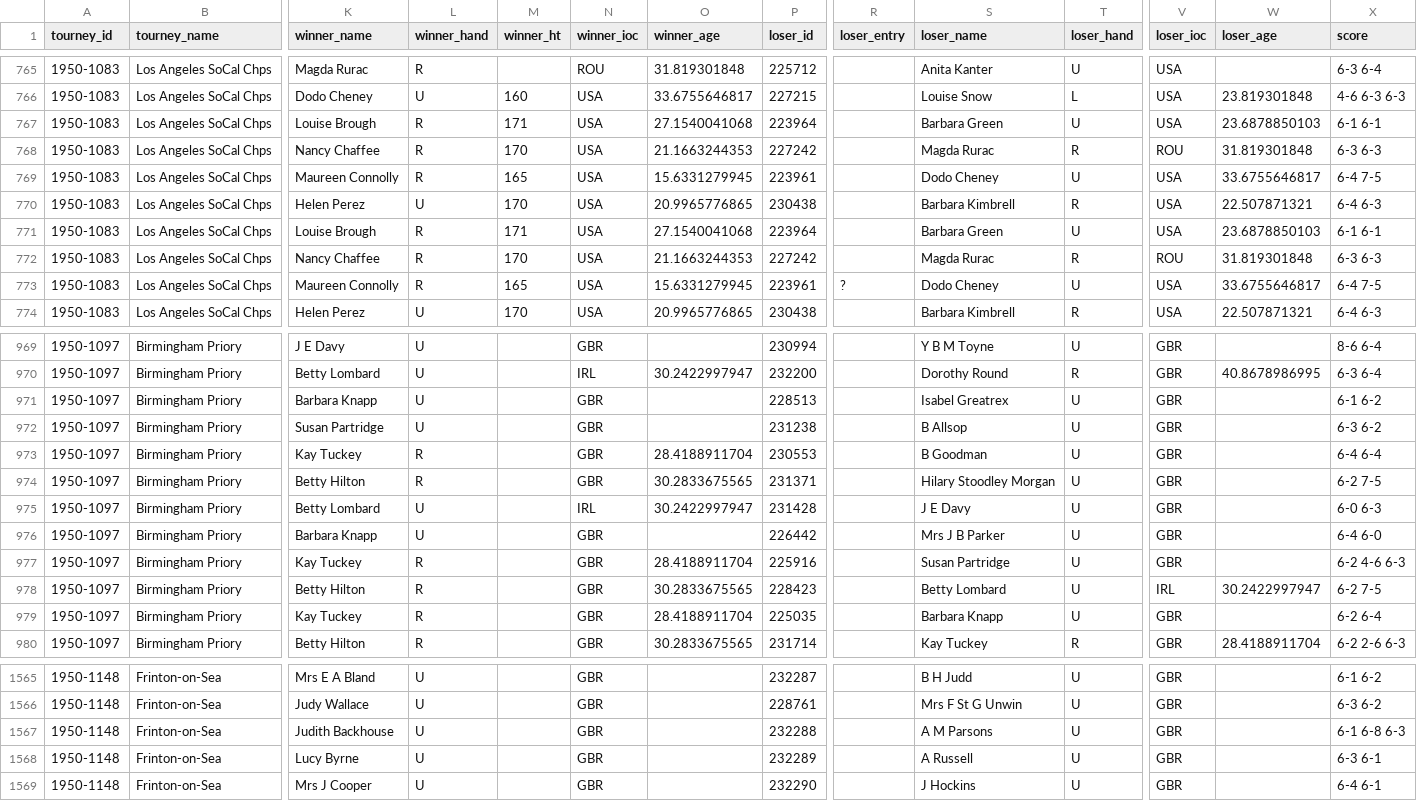
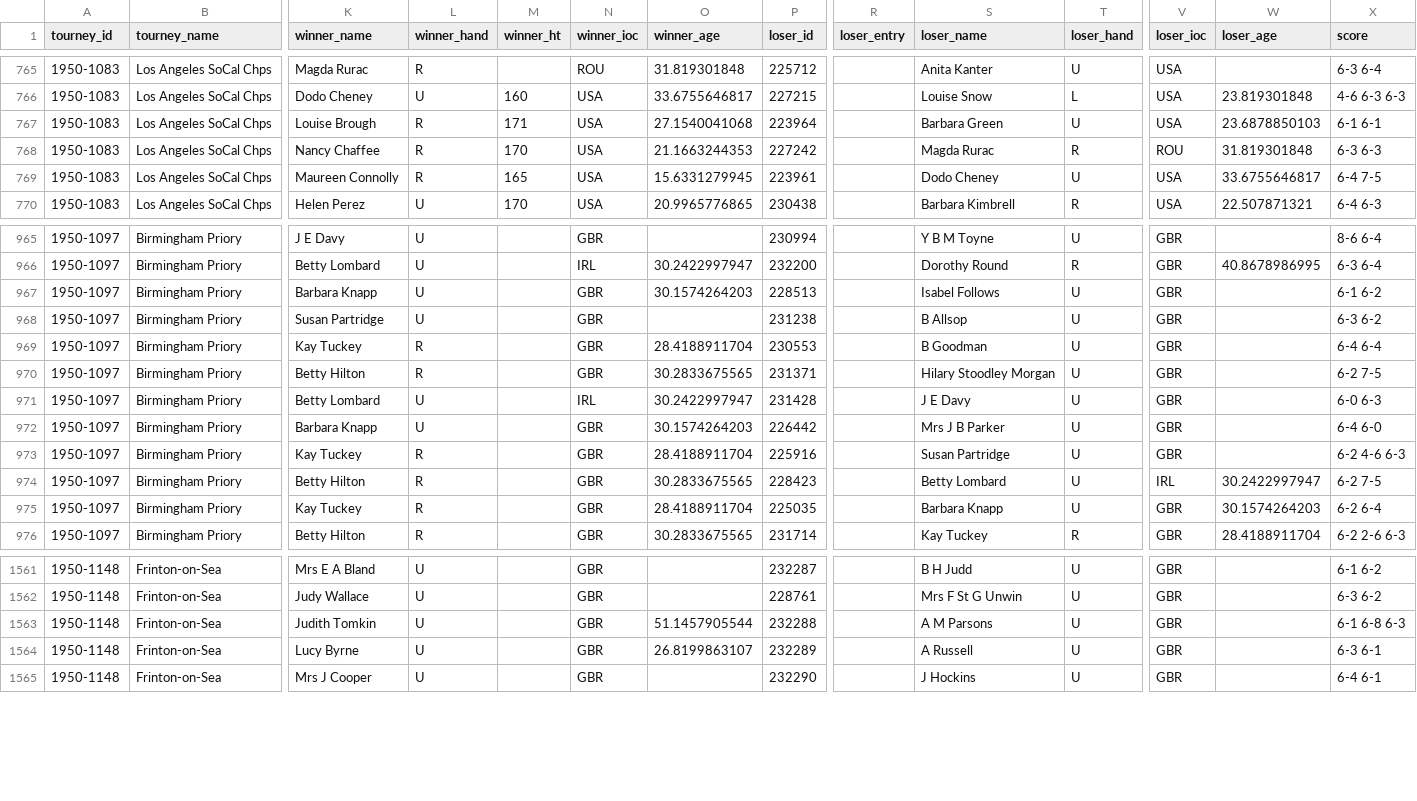
Before and after one commit to JeffSackmann/tennis_wta, a CSV file: wta_matches_1950.csv, drawn as a sheet; only a part is shown, gaps mark what is left out; removed rows and columns are numbered as before the commit, all else as after; rows hold the shown columns only; the diff covers the shown part only; the diff names each change by its address in the sheet, - before the commit and + after, or states it on an @@ line.

```diff
--- a/wta_matches_1950.csv
+++ b/wta_matches_1950.csv
-row 767: 1950-1083 | Los Angeles SoCal Chps | Louise Brough | R | 171 | USA | 27.1540041068 | 223964 |  | Barbara Green | U | USA | 23.6878850103 | 6-1 6-1
-row 768: 1950-1083 | Los Angeles SoCal Chps | Nancy Chaffee | R | 170 | USA | 21.1663244353 | 227242 |  | Magda Rurac | R | ROU | 31.819301848 | 6-3 6-3
-row 769: 1950-1083 | Los Angeles SoCal Chps | Maureen Connolly | R | 165 | USA | 15.6331279945 | 223961 |  | Dodo Cheney | U | USA | 33.6755646817 | 6-4 7-5
-row 770: 1950-1083 | Los Angeles SoCal Chps | Helen Perez | U | 170 | USA | 20.9965776865 | 230438 |  | Barbara Kimbrell | R | USA | 22.507871321 | 6-4 6-3
-R769 (loser_entry): ?
+R769 (loser_entry): (empty)
-O967 (winner_age): (empty)
+O967 (winner_age): 30.1574264203
-S967 (loser_name): Isabel Greatrex
+S967 (loser_name): Isabel Follows
-O972 (winner_age): (empty)
+O972 (winner_age): 30.1574264203
-W975 (loser_age): (empty)
+W975 (loser_age): 30.1574264203
-K1563 (winner_name): Judith Backhouse
+K1563 (winner_name): Judith Tomkin
-O1563 (winner_age): (empty)
+O1563 (winner_age): 51.1457905544
-O1564 (winner_age): (empty)
+O1564 (winner_age): 26.8199863107
```
Also changed, not shown: 59 edited cells elsewhere in this file, wta_matches_1948.csv, wta_matches_1949.csv.
